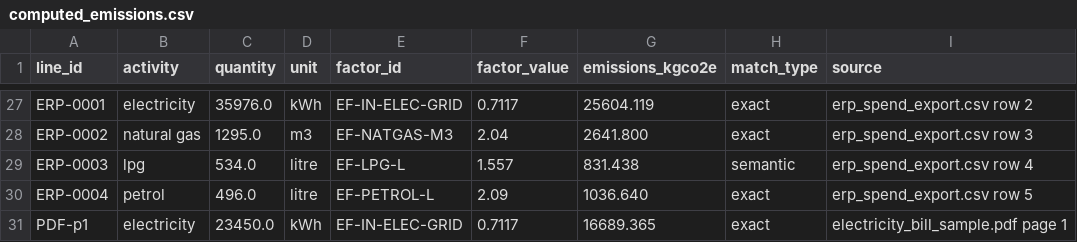
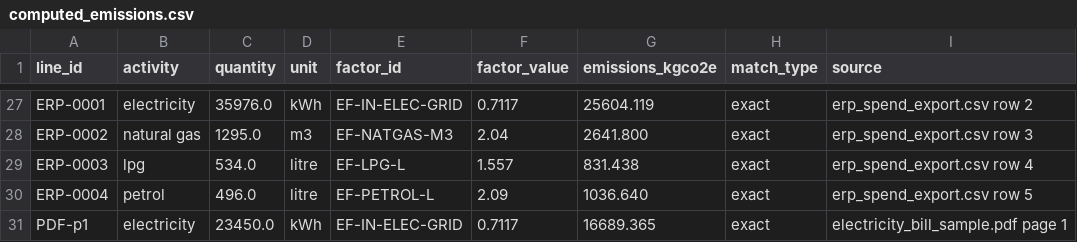
Before and after one commit to hariom-s27/ef-recon, a CSV file: output/computed_emissions.csv (was ouput/computed_emissions.csv), drawn as a sheet; only a part is shown, gaps mark what is left out.

```diff
--- a/ouput/computed_emissions.csv
+++ b/output/computed_emissions.csv
@@ -28,3 +28,3 @@ ERP-0001,electricity,35976.0,kWh,EF-IN-ELEC-GRID,0.7117,25604.119,exact,erp_spen
 ERP-0002,natural gas,1295.0,m3,EF-NATGAS-M3,2.04,2641.800,exact,erp_spend_export.csv row 3
-ERP-0003,lpg,534.0,litre,EF-LPG-L,1.557,831.438,semantic,erp_spend_export.csv row 4
+ERP-0003,lpg,534.0,litre,EF-LPG-L,1.557,831.438,exact,erp_spend_export.csv row 4
 ERP-0004,petrol,496.0,litre,EF-PETROL-L,2.09,1036.640,exact,erp_spend_export.csv row 5
```
Also changed, not shown: 11 other files.
